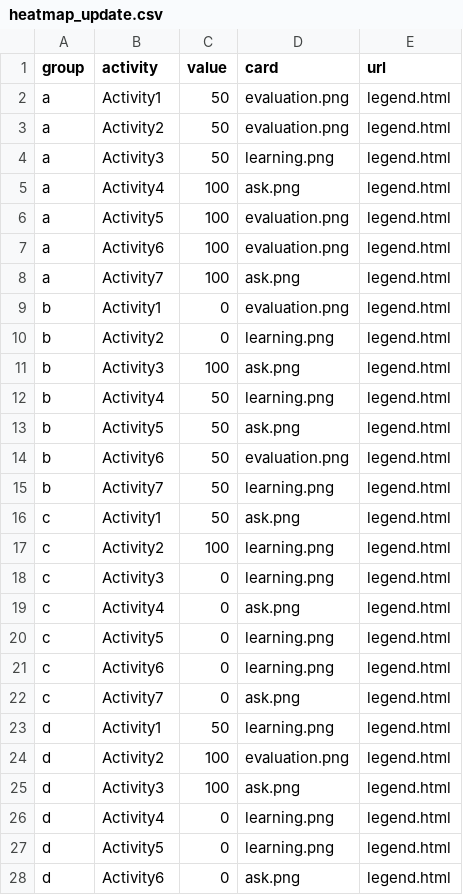
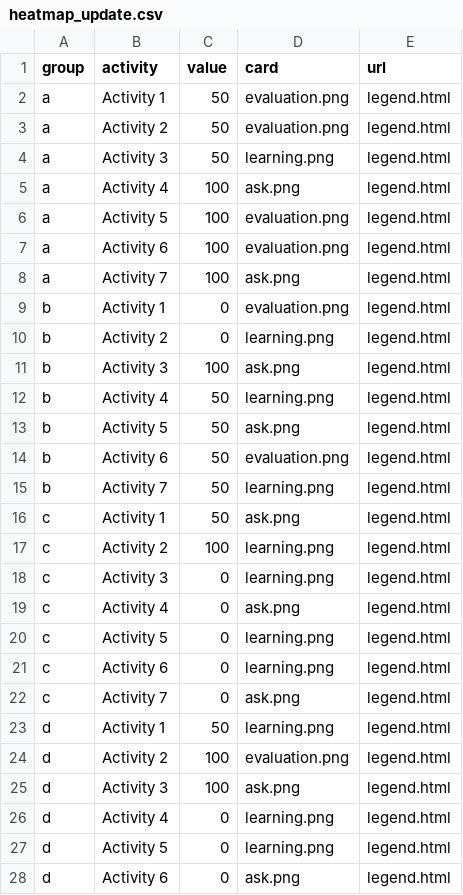
Before and after one commit to Lea1216/MasterThesis, a CSV file: heatmap_update.csv, drawn as a sheet; only a part is shown; the diff covers the shown part only.

Commit message:
Update heatmap_update.csv

```diff
--- a/heatmap_update.csv
+++ b/heatmap_update.csv
@@ -1,28 +1,28 @@
 group,activity,value,card,url
-a,Activity1,50,"evaluation.png","legend.html"
-a,Activity2,50,"evaluation.png","legend.html"
-a,Activity3,50,"learning.png","legend.html"
-a,Activity4,100,"ask.png","legend.html"
-a,Activity5,100,"evaluation.png","legend.html"
-a,Activity6,100,"evaluation.png","legend.html"
-a,Activity7,100,"ask.png","legend.html"
-b,Activity1,0,"evaluation.png","legend.html"
-b,Activity2,0,"learning.png","legend.html"
-b,Activity3,100,"ask.png","legend.html"
-b,Activity4,50,"learning.png","legend.html"
-b,Activity5,50,"ask.png","legend.html"
-b,Activity6,50,"evaluation.png","legend.html"
-b,Activity7,50,"learning.png","legend.html"
-c,Activity1,50,"ask.png","legend.html"
-c,Activity2,100,"learning.png","legend.html"
-c,Activity3,0,"learning.png","legend.html"
-c,Activity4,0,"ask.png","legend.html"
-c,Activity5,0,"learning.png","legend.html"
-c,Activity6,0,"learning.png","legend.html"
-c,Activity7,0,"ask.png","legend.html"
-d,Activity1,50,"learning.png","legend.html"
-d,Activity2,100,"evaluation.png","legend.html"
-d,Activity3,100,"ask.png","legend.html"
-d,Activity4,0,"learning.png","legend.html"
-d,Activity5,0,"learning.png","legend.html"
-d,Activity6,0,"ask.png","legend.html"
+a,Activity 1,50,"evaluation.png","legend.html"
+a,Activity 2,50,"evaluation.png","legend.html"
+a,Activity 3,50,"learning.png","legend.html"
+a,Activity 4,100,"ask.png","legend.html"
+a,Activity 5,100,"evaluation.png","legend.html"
+a,Activity 6,100,"evaluation.png","legend.html"
+a,Activity 7,100,"ask.png","legend.html"
+b,Activity 1,0,"evaluation.png","legend.html"
+b,Activity 2,0,"learning.png","legend.html"
+b,Activity 3,100,"ask.png","legend.html"
+b,Activity 4,50,"learning.png","legend.html"
+b,Activity 5,50,"ask.png","legend.html"
+b,Activity 6,50,"evaluation.png","legend.html"
+b,Activity 7,50,"learning.png","legend.html"
+c,Activity 1,50,"ask.png","legend.html"
+c,Activity 2,100,"learning.png","legend.html"
+c,Activity 3,0,"learning.png","legend.html"
+c,Activity 4,0,"ask.png","legend.html"
+c,Activity 5,0,"learning.png","legend.html"
+c,Activity 6,0,"learning.png","legend.html"
+c,Activity 7,0,"ask.png","legend.html"
+d,Activity 1,50,"learning.png","legend.html"
+d,Activity 2,100,"evaluation.png","legend.html"
+d,Activity 3,100,"ask.png","legend.html"
+d,Activity 4,0,"learning.png","legend.html"
+d,Activity 5,0,"learning.png","legend.html"
+d,Activity 6,0,"ask.png","legend.html"
```
Also changed, not shown: 36 edited cells elsewhere in this file.
